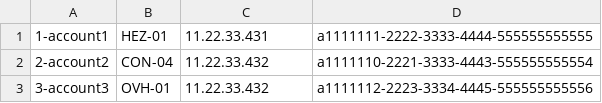
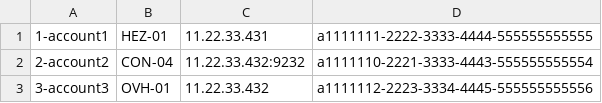
Before and after one commit to maxzonder/mzscripts, a CSV file: minima_check/minima_check.csv, drawn as a sheet.

Commit message:
Update minima_check.csv

```diff
--- a/minima_check/minima_check.csv
+++ b/minima_check/minima_check.csv
@@ -1,3 +1,3 @@
 1-account1,HEZ-01,11.22.33.431,a1111111-2222-3333-4444-555555555555
-2-account2,CON-04,11.22.33.432,a1111110-2221-3333-4443-555555555554
+2-account2,CON-04,11.22.33.432:9232,a1111110-2221-3333-4443-555555555554
 3-account3,OVH-01,11.22.33.432,a1111112-2223-3334-4445-555555555556
```
